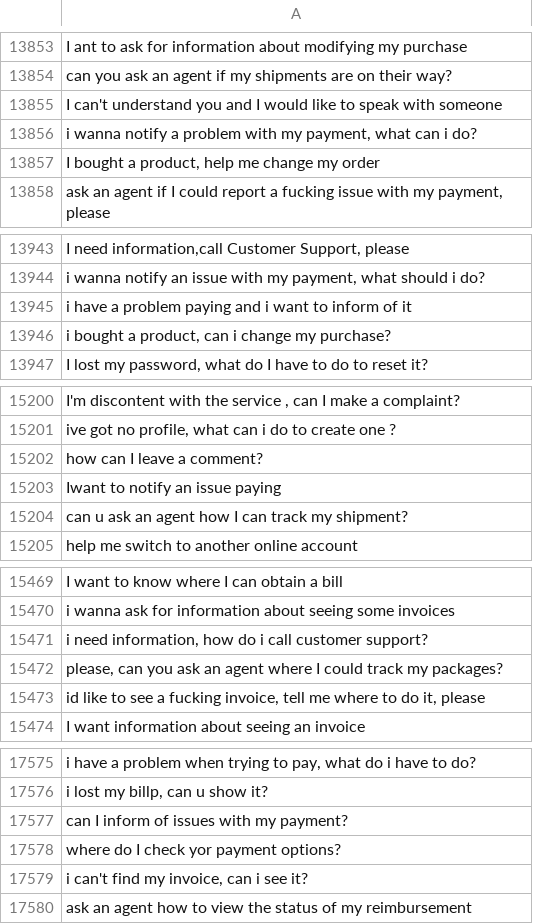
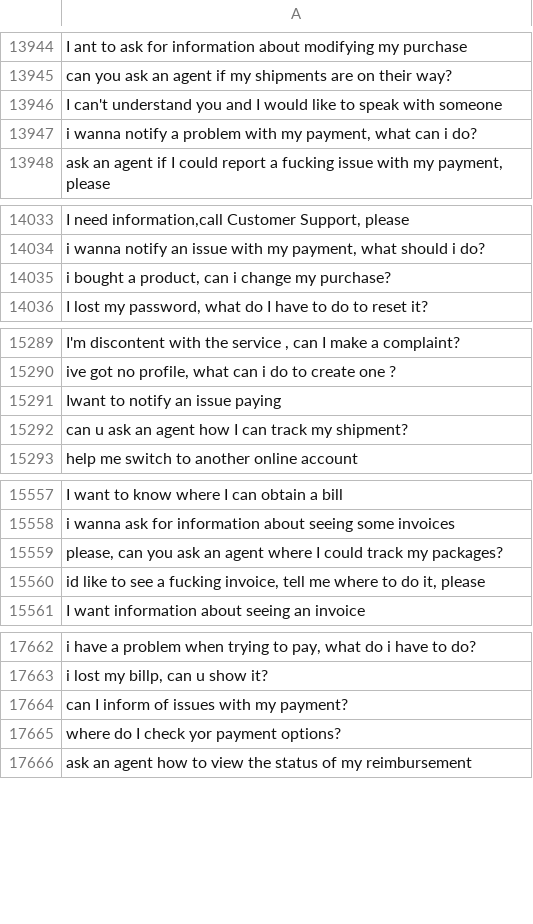
Before and after one commit to MuhammadHabibna/faq-topic-radar, a CSV file: preprocessing/faq_dataset_preprocessing/cleaned_text.csv, drawn as a sheet; only a part is shown, gaps mark what is left out; removed rows and columns are numbered as before the commit, all else as after; the diff covers the shown part only; the diff names each change by its address in the sheet, - before the commit and + after, or states it on an @@ line.

```diff
--- a/preprocessing/faq_dataset_preprocessing/cleaned_text.csv
+++ b/preprocessing/faq_dataset_preprocessing/cleaned_text.csv
-row 13857: I bought a product, help me change my order
-row 13945: i have a problem paying and i want to inform of it
-row 15202: how can I leave a comment?
-row 15471: i need information, how do i call customer support?
-row 17579: i can't find my invoice, can i see it?
```
Also changed, not shown: 91 added rows elsewhere in this file, 1 other file.
